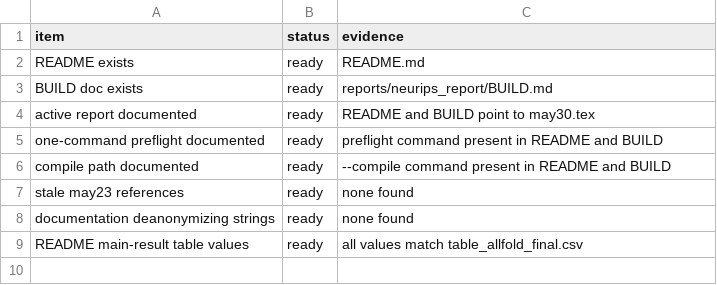
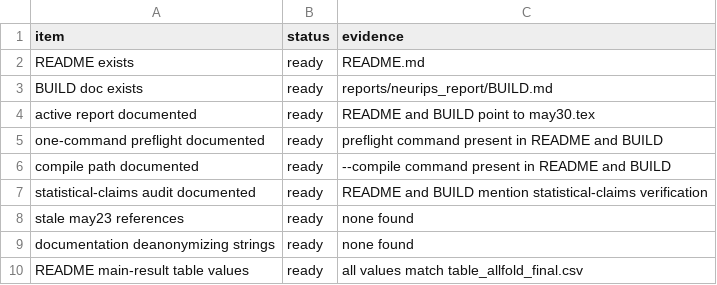
Before and after one commit to XialeiH/ReGraph-VLM, a CSV file: preproc_v0/repetition_familiarity/results/final_tables/publication_docs_audit.csv, drawn as a sheet; the diff names each change by its address in the sheet, - before the commit and + after, or states it on an @@ line.

Commit message:
Audit manuscript statistical claims

```diff
--- a/preproc_v0/repetition_familiarity/results/final_tables/publication_docs_audit.csv
+++ b/preproc_v0/repetition_familiarity/results/final_tables/publication_docs_audit.csv
+row 7: statistical-claims audit documented | ready | README and BUILD mention statistical-claims verification
```
Also changed, not shown: 8 other files.
